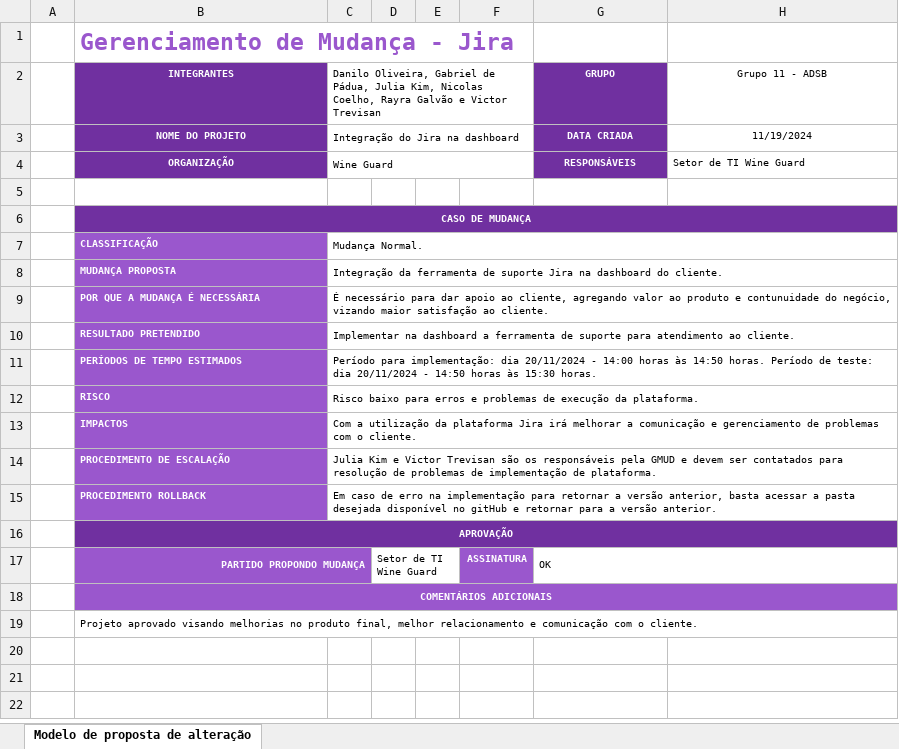
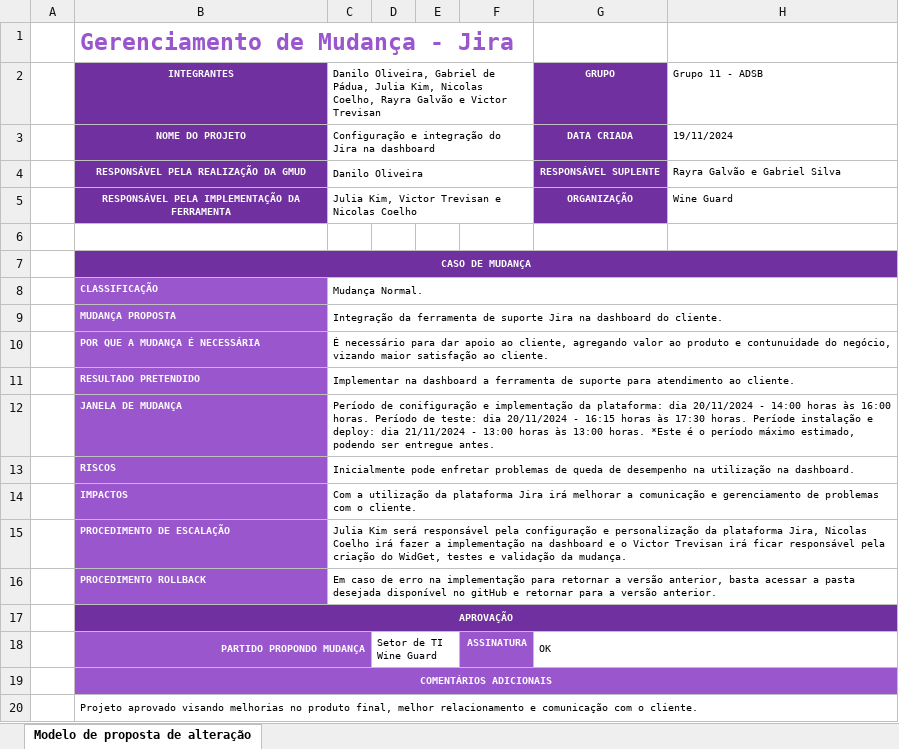
Before and after one commit to gitVictorTrevisan/Wine-Guard, an Excel workbook: Sprint 03/Atividade GMUD - 1ADSB Grupo 11 .xlsx, sheet Modelo de proposta de alteração, drawn as a sheet; values as stored, in another font and other column widths than the file's, no borders; removed rows and columns are numbered as before the commit, all else as after; the diff names each change by its address in the sheet, - before the commit and + after, or states it on an @@ line.

Commit message:
Subindo GMUD atualizada

```diff
--- a/Sprint 03/Atividade GMUD - 1ADSB Grupo 11 .xlsx (sheet Modelo de proposta de alteração)
+++ b/Sprint 03/Atividade GMUD - 1ADSB Grupo 11 .xlsx (sheet Modelo de proposta de alteração)
-H2:H3 alignment: center
+H2:H3 alignment: left
-C3: Integração do Jira na dashboard
+C3: Configuração e integração do Jira na dashboard
-H3: 11/19/2024
+H3: 19/11/2024
-row 4:  | ORGANIZAÇÃO | Wine Guard |  |  |  | RESPONSÁVEIS | Setor de TI Wine Guard
+row 4:  | RESPONSÁVEL PELA REALIZAÇÃO DA GMUD | Danilo Oliveira |  |  |  | RESPONSÁVEL SUPLENTE | Rayra Galvão e Gabriel Silva
+row 5:  | RESPONSÁVEL PELA IMPLEMENTAÇÃO DA FERRAMENTA | Julia Kim, Victor Trevisan e Nicolas Coelho |  |  |  | ORGANIZAÇÃO | Wine Guard
-row 11:  | PERÍODOS DE TEMPO ESTIMADOS | Período para implementação: dia 20/11/2024 - 14:00 horas às 14:50 horas. Período de teste: dia 20/11/2024 - 14:50 horas às 15:30 horas.
-row 12:  | RISCO | Risco baixo para erros e problemas de execução da plataforma.
+row 12:  | JANELA DE MUDANÇA | Período de conifiguração e implementação da plataforma: dia 20/11/2024 - 14:00 horas às 16:00 horas. Período de teste: dia 20/11/2024 - 16:15 horas às 17:30 horas. Període instalação e deploy: dia 21/11/2024 - 13:00 horas às 13:00 horas. *Este é o período máximo estimado, podendo ser entregue antes.
+row 13:  | RISCOS | Inicialmente pode enfretar problemas de queda de desempenho na utilização na dashboard.
-C15: Julia Kim e Victor Trevisan são os responsáveis pela GMUD e devem ser contatados para resolução de problemas de implementação de plataforma.
+C15: Julia Kim será responsável pela configuração e personalização da plataforma Jira, Nicolas Coelho irá fazer a implementação na dashboard e o Victor Trevisan irá ficar responsável pela criação do WidGet, testes e validação da mudança.
```
